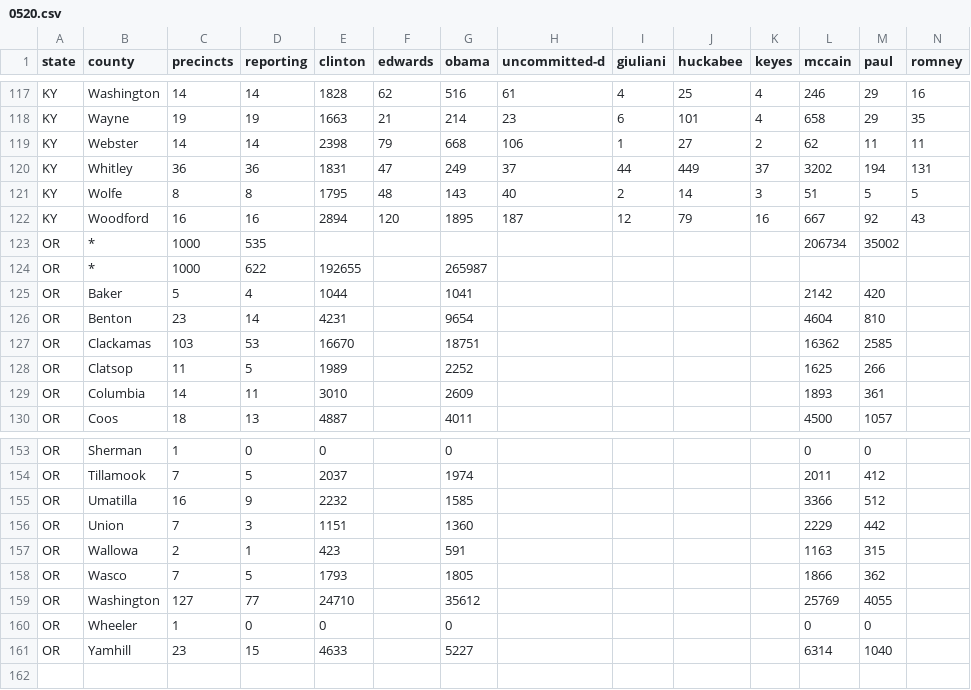
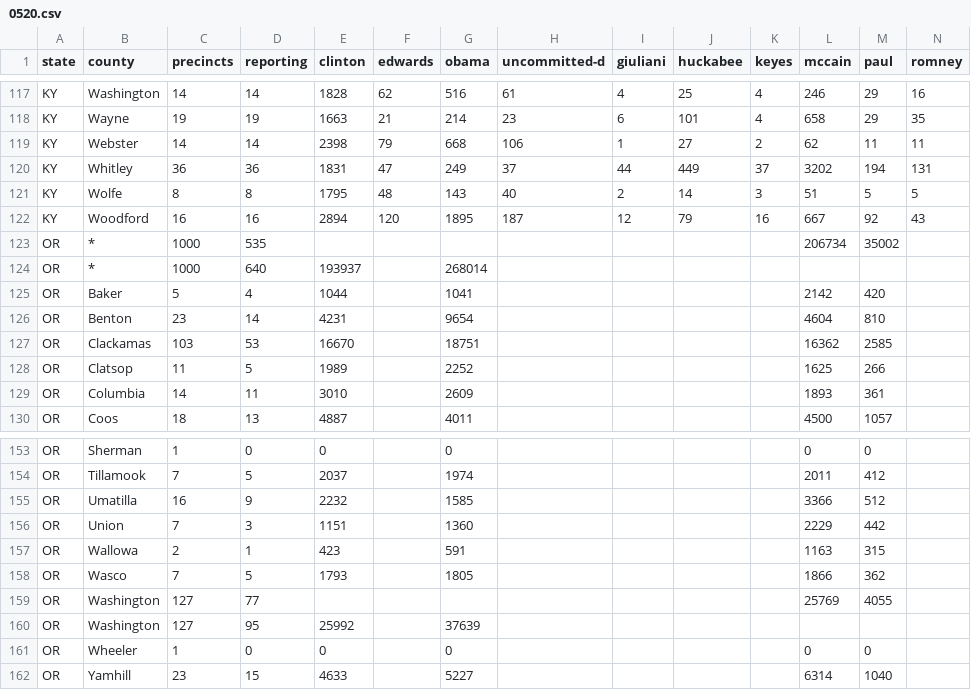
Before and after one commit to geary/primary-maps-2008-data, a CSV file: votes/0520.csv, drawn as a sheet; only a part is shown, gaps mark what is left out; rows hold the shown columns only; the diff names each change by its address in the sheet, - before the commit and + after, or states it on an @@ line.

Commit message:
Vote update

```diff
--- a/votes/0520.csv
+++ b/votes/0520.csv
-D124 (reporting): 622
+D124 (reporting): 640
-E124 (clinton): 192655
+E124 (clinton): 193937
-G124 (obama): 265987
+G124 (obama): 268014
-E159 (clinton): 24710
+E159 (clinton): (empty)
-G159 (obama): 35612
+G159 (obama): (empty)
+row 160: OR | Washington | 127 | 95 | 25992 |  | 37639
```
Also changed, not shown: 2 other files.
